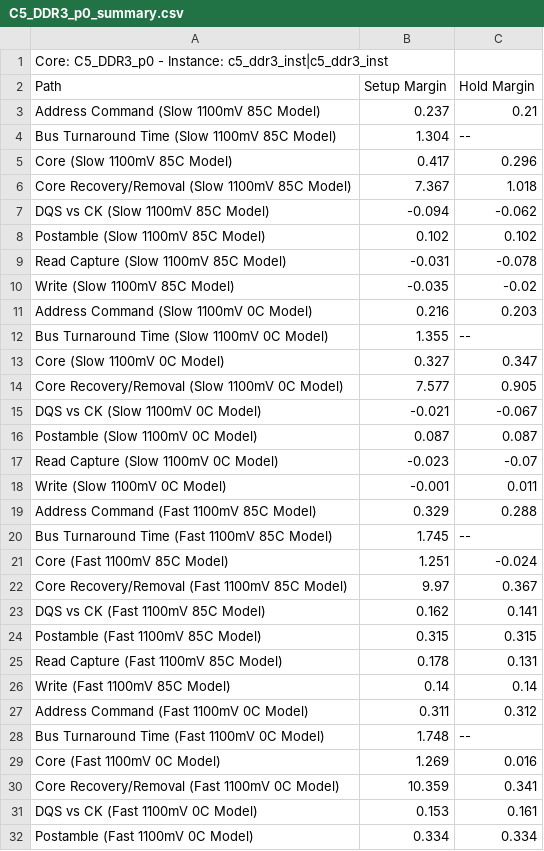
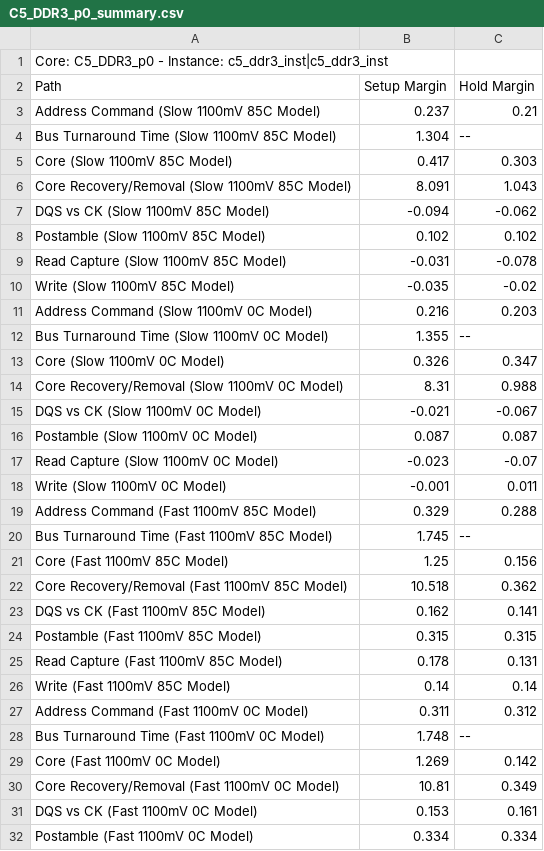
Before and after one commit to astkalx/cefb, a CSV file: C5_DDR3_p0_summary.csv, drawn as a sheet; only a part is shown.

```diff
--- a/C5_DDR3_p0_summary.csv
+++ b/C5_DDR3_p0_summary.csv
@@ -4,4 +4,4 @@ Path, Setup Margin, Hold Margin
 "Bus Turnaround Time (Slow 1100mV 85C Model)",1.304,--
-"Core (Slow 1100mV 85C Model)",0.417,0.296
-"Core Recovery/Removal (Slow 1100mV 85C Model)",7.367,1.018
+"Core (Slow 1100mV 85C Model)",0.417,0.303
+"Core Recovery/Removal (Slow 1100mV 85C Model)",8.091,1.043
 "DQS vs CK (Slow 1100mV 85C Model)",-0.094,-0.062
@@ -12,4 +12,4 @@ Path, Setup Margin, Hold Margin
 "Bus Turnaround Time (Slow 1100mV 0C Model)",1.355,--
-"Core (Slow 1100mV 0C Model)",0.327,0.347
-"Core Recovery/Removal (Slow 1100mV 0C Model)",7.577,0.905
+"Core (Slow 1100mV 0C Model)",0.326,0.347
+"Core Recovery/Removal (Slow 1100mV 0C Model)",8.31,0.988
 "DQS vs CK (Slow 1100mV 0C Model)",-0.021,-0.067
@@ -20,4 +20,4 @@ Path, Setup Margin, Hold Margin
 "Bus Turnaround Time (Fast 1100mV 85C Model)",1.745,--
-"Core (Fast 1100mV 85C Model)",1.251,-0.024
-"Core Recovery/Removal (Fast 1100mV 85C Model)",9.97,0.367
+"Core (Fast 1100mV 85C Model)",1.25,0.156
+"Core Recovery/Removal (Fast 1100mV 85C Model)",10.518,0.362
 "DQS vs CK (Fast 1100mV 85C Model)",0.162,0.141
@@ -28,4 +28,4 @@ Path, Setup Margin, Hold Margin
 "Bus Turnaround Time (Fast 1100mV 0C Model)",1.748,--
-"Core (Fast 1100mV 0C Model)",1.269,0.016
-"Core Recovery/Removal (Fast 1100mV 0C Model)",10.359,0.341
+"Core (Fast 1100mV 0C Model)",1.269,0.142
+"Core Recovery/Removal (Fast 1100mV 0C Model)",10.81,0.349
 "DQS vs CK (Fast 1100mV 0C Model)",0.153,0.161
```
Also changed, not shown: 2 other files.
